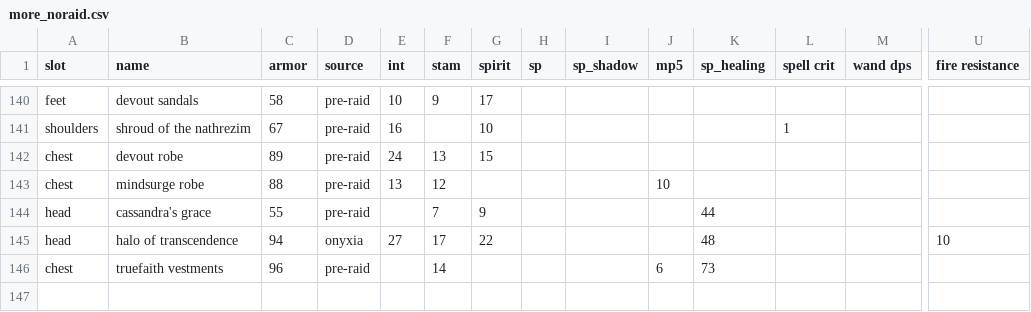
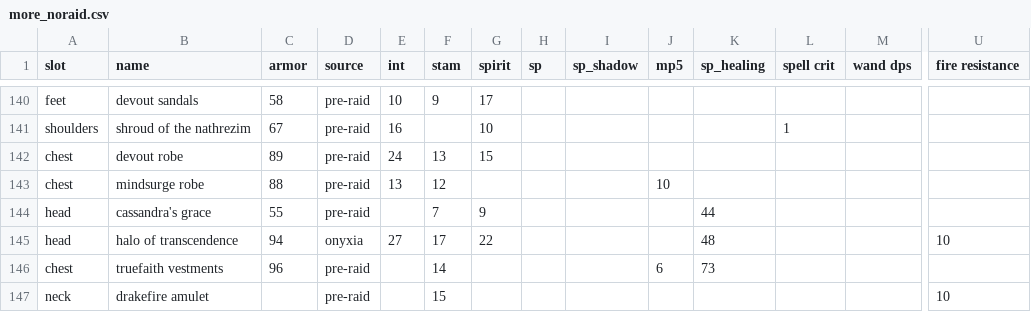
Before and after one commit to dosibjrn/css, a CSV file: items/more_noraid.csv, drawn as a sheet; only a part is shown, gaps mark what is left out; rows hold the shown columns only; the diff names each change by its address in the sheet, - before the commit and + after, or states it on an @@ line.

```diff
--- a/items/more_noraid.csv
+++ b/items/more_noraid.csv
+row 147: neck | drakefire amulet |  | pre-raid |  | 15 |  |  |  |  |  |  |  | 10
```
Also changed, not shown: items/more_raid.csv, 12 other files.
